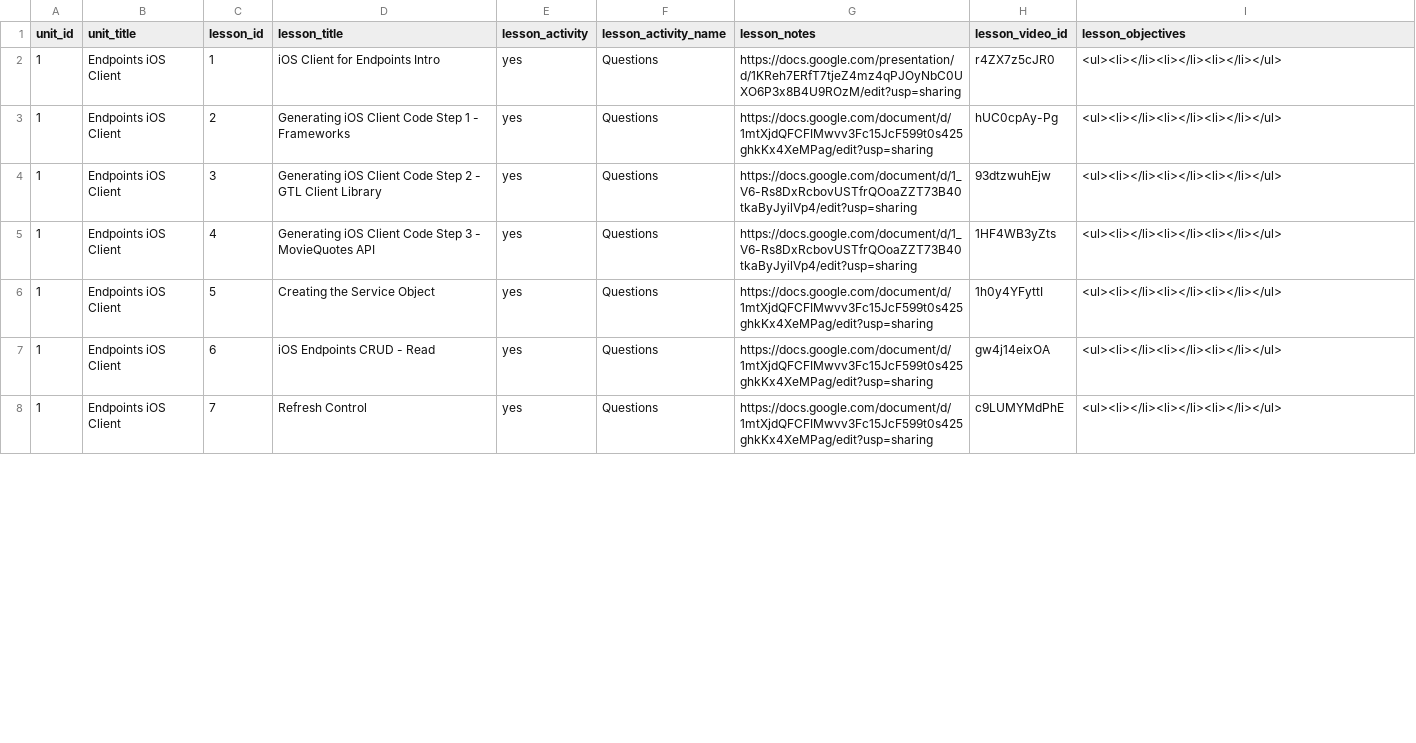
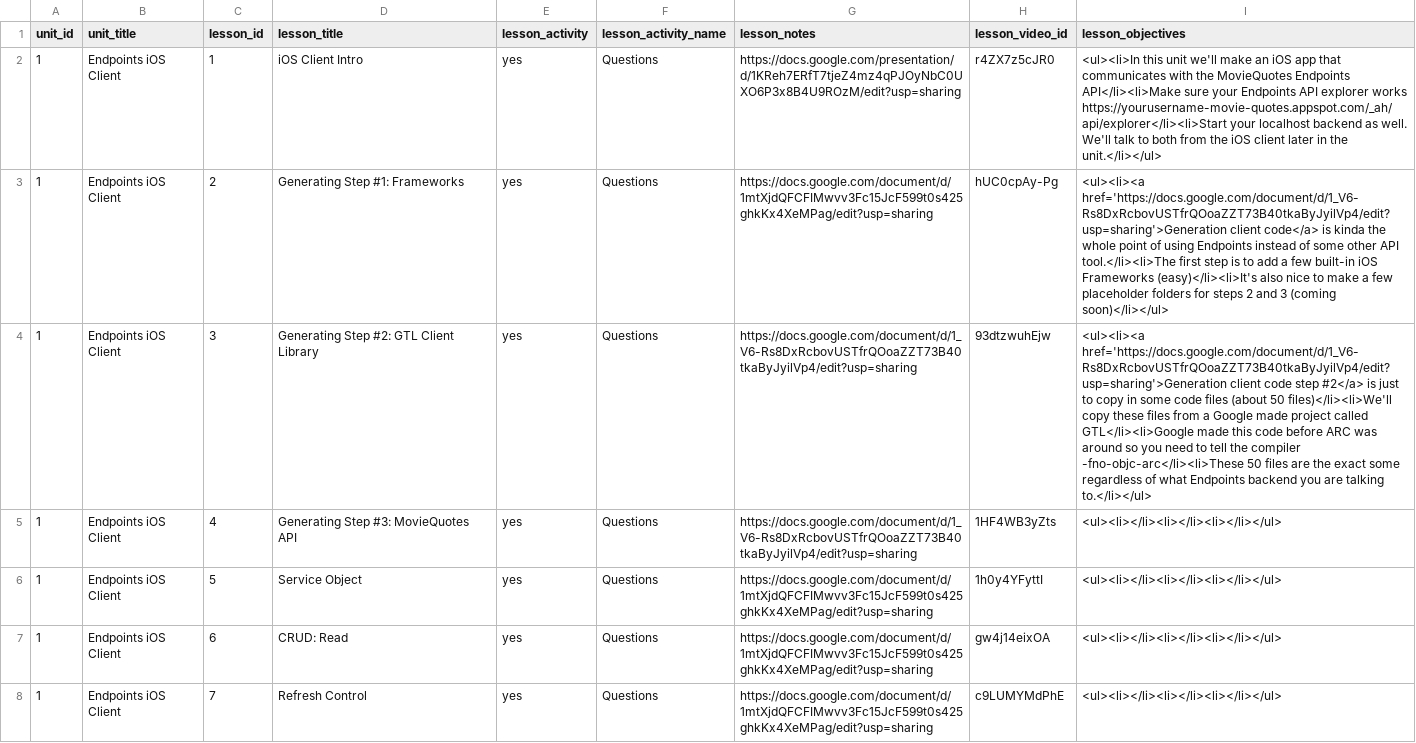
Before and after one commit to Rosebotics/RoseboticsWeb, a CSV file: courses/ios/data/lesson.csv, drawn as a sheet; only a part is shown; the diff covers the shown part only; the diff names each change by its address in the sheet, - before the commit and + after, or states it on an @@ line.

```diff
--- a/courses/ios/data/lesson.csv
+++ b/courses/ios/data/lesson.csv
-D2 (lesson_title): iOS Client for Endpoints Intro
+D2 (lesson_title): iOS Client Intro
-I2 (lesson_objectives): <ul><li></li><li></li><li></li></ul>
+I2 (lesson_objectives): <ul><li>In this unit we'll make an iOS app that communicates with the MovieQuotes Endpoints API</li><li>Make sure your Endpoints API explorer works https://yourusername-movie-quotes.appspot.com/_ah/api/explorer</li><li>Start your localhost backend as well. We'll talk to both from the iOS client later in the unit.</li></ul>
-D3 (lesson_title): Generating iOS Client Code Step 1 - Frameworks
+D3 (lesson_title): Generating Step #1: Frameworks
-I3 (lesson_objectives): <ul><li></li><li></li><li></li></ul>
+I3 (lesson_objectives): <ul><li><a href='https://docs.google.com/document/d/1_V6-Rs8DxRcbovUSTfrQOoaZZT73B40tkaByJyilVp4/edit?usp=sharing'>Generation client code</a> is kinda the whole point of using Endpoints instead of some other API tool.</li><li>The first step is to add a few built-in iOS Frameworks (easy)</li><li>It's also nice to make a few placeholder folders for steps 2 and 3 (coming soon)</li></ul>
-D4 (lesson_title): Generating iOS Client Code Step 2 - GTL Client…
+D4 (lesson_title): Generating Step #2: GTL Client…
-I4 (lesson_objectives): <ul><li></li><li></li><li></li></ul>
+I4 (lesson_objectives): <ul><li><a href='https://docs.google.com/document/d/1_V6-Rs8DxRcbovUSTfrQOoaZZT73B40tkaByJyilVp4/edit?usp=sharing'>Generation client code step #2</a> is just to copy in some code files (about 50 files)</li><li>We'll copy these files from a Google made project called GTL</li><li>Google made this code before ARC was around so you need to tell the compiler -fno-objc-arc</li><li>These 50 files are the exact some regardless of what Endpoints backend you are talking to.</li></ul>
-D5 (lesson_title): Generating iOS Client Code Step 3 - MovieQuotes API
+D5 (lesson_title): Generating Step #3: MovieQuotes API
-D6 (lesson_title): Creating the Service Object
+D6 (lesson_title): Service Object
-D7 (lesson_title): iOS Endpoints CRUD - Read
+D7 (lesson_title): CRUD: Read
```
Also changed, not shown: 4 edited cells elsewhere in this file, 4 other files.
